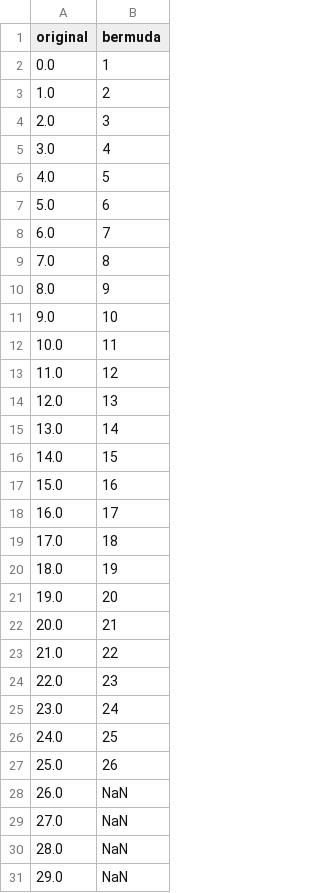
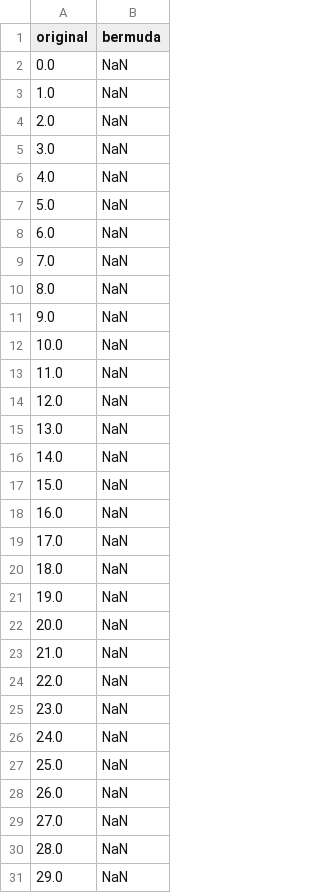
Before and after one commit to lthp/2019_SingleCell, a TSV file: bermuda_gan/equivalence_tables/equivalence_table_metadata_phenograph_batch1.tsv, drawn as a sheet.

Commit message:
preprocessing chevrier dataset prior to metaneighbor done

```diff
--- a/bermuda_gan/equivalence_tables/equivalence_table_metadata_phenograph_batch1.tsv
+++ b/bermuda_gan/equivalence_tables/equivalence_table_metadata_phenograph_batch1.tsv
@@ -1,28 +1,28 @@
 original	bermuda
-0.0	1
-1.0	2
-2.0	3
-3.0	4
-4.0	5
-5.0	6
-6.0	7
-7.0	8
-8.0	9
-9.0	10
-10.0	11
-11.0	12
-12.0	13
-13.0	14
-14.0	15
-15.0	16
-16.0	17
-17.0	18
-18.0	19
-19.0	20
-20.0	21
-21.0	22
-22.0	23
-23.0	24
-24.0	25
-25.0	26
+0.0	NaN
+1.0	NaN
+2.0	NaN
+3.0	NaN
+4.0	NaN
+5.0	NaN
+6.0	NaN
+7.0	NaN
+8.0	NaN
+9.0	NaN
+10.0	NaN
+11.0	NaN
+12.0	NaN
+13.0	NaN
+14.0	NaN
+15.0	NaN
+16.0	NaN
+17.0	NaN
+18.0	NaN
+19.0	NaN
+20.0	NaN
+21.0	NaN
+22.0	NaN
+23.0	NaN
+24.0	NaN
+25.0	NaN
 26.0	NaN
```
Also changed, not shown: 2 other files.
